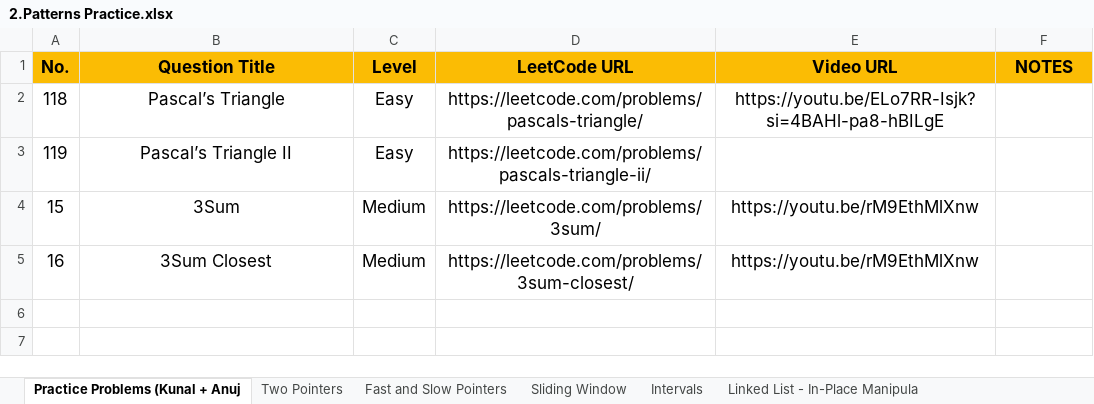
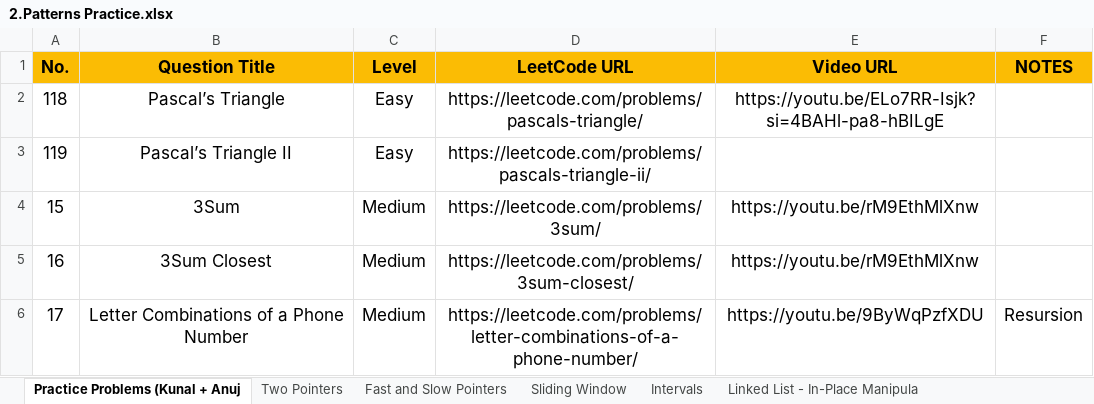
Before and after one commit to Samyak05/Java_learn_path, an Excel workbook: 2.Patterns Practice.xlsx, sheet Practice Problems (Kunal + Anuj, drawn as a sheet; values as stored, in another font and other column widths than the file's, no borders; the diff names each change by its address in the sheet, - before the commit and + after, or states it on an @@ line.

Commit message:
Solve Leetcode 17

```diff
--- a/2.Patterns Practice.xlsx (sheet Practice Problems (Kunal + Anuj)
+++ b/2.Patterns Practice.xlsx (sheet Practice Problems (Kunal + Anuj)
+row 6: 17 | Letter Combinations of a Phone Number | Medium | https://leetcode.com/problems/letter-combinations-of-a-phone-number/ | https://youtu.be/9ByWqPzfXDU | Resursion
```
